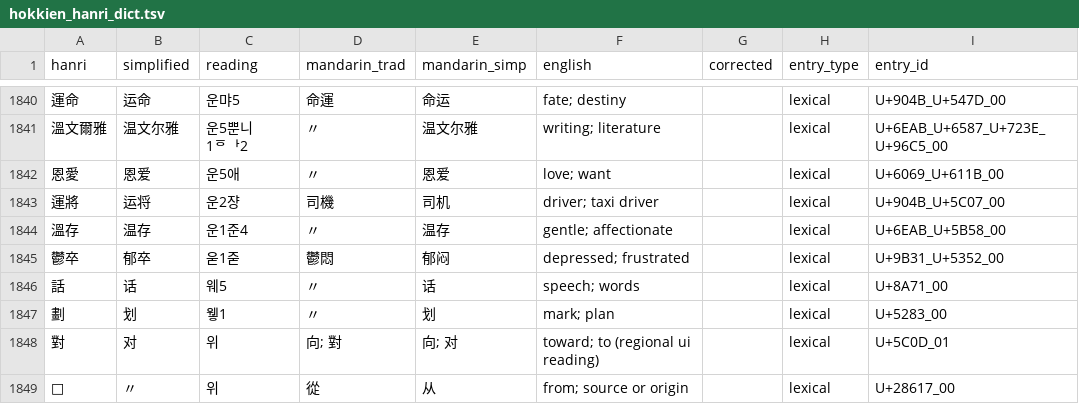
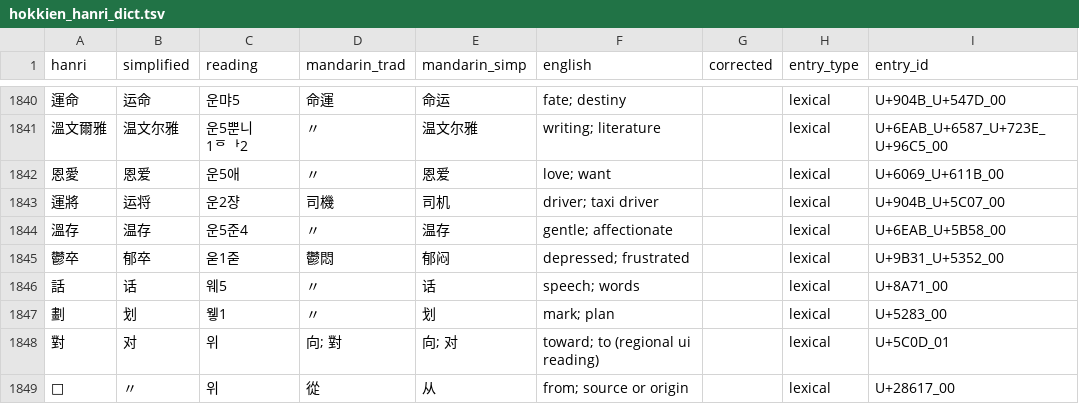
Before and after one commit to thehokkienlang/thehokkienlang.github.io, a TSV file: data/hokkien_hanri_dict.tsv, drawn as a sheet; only a part is shown, gaps mark what is left out.

```diff
--- a/data/hokkien_hanri_dict.tsv
+++ b/data/hokkien_hanri_dict.tsv
@@ -1843,3 +1843,3 @@ hanri	simplified	reading	mandarin_trad	mandarin_simp	english	corrected	entry_typ
 運將	运将	운2쟝	司機	司机	driver; taxi driver		lexical	U+904B_U+5C07_00
-溫存	温存	운1준4	〃	温存	gentle; affectionate		lexical	U+6EAB_U+5B58_00
+溫存	温存	운5준4	〃	温存	gentle; affectionate		lexical	U+6EAB_U+5B58_00
 鬱卒	郁卒	욷1줃	鬱悶	郁闷	depressed; frustrated		lexical	U+9B31_U+5352_00
```
Also changed, not shown: 13 other files.
